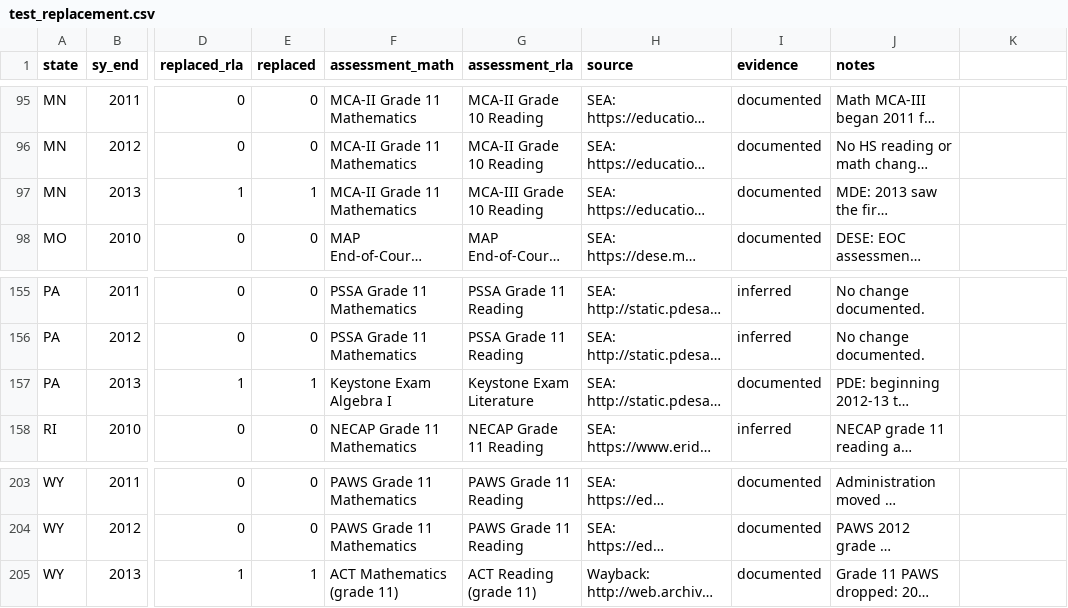
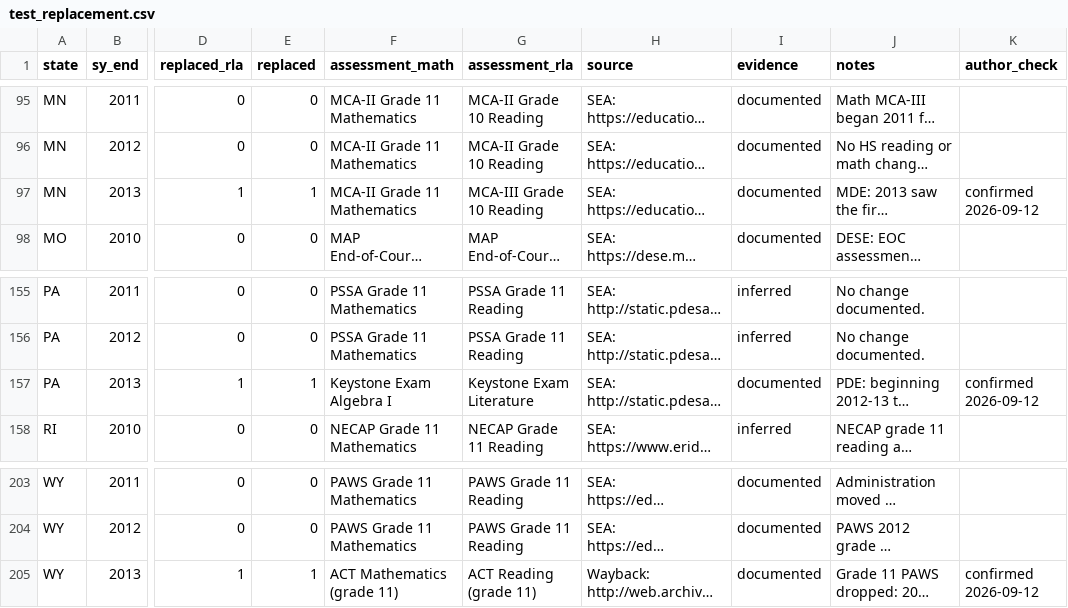
Before and after one commit to Scully4441/finance-reform-study, a CSV file: data/reference/test_replacement.csv, drawn as a sheet; only a part is shown, gaps mark what is left out; long unchanged cells end in …; the diff covers the shown part only; the diff names each change by its address in the sheet, - before the commit and + after, or states it on an @@ line.

Commit message:
test replacement table checked

```diff
--- a/data/reference/test_replacement.csv
+++ b/data/reference/test_replacement.csv
-K1: (empty)
+K1: author_check
-K97 (author_check): (empty)
+K97 (author_check): confirmed 2026-09-12
-K157 (author_check): (empty)
+K157 (author_check): confirmed 2026-09-12
-K205 (author_check): (empty)
+K205 (author_check): confirmed 2026-09-12
```
Also changed, not shown: 36 edited cells elsewhere in this file.
